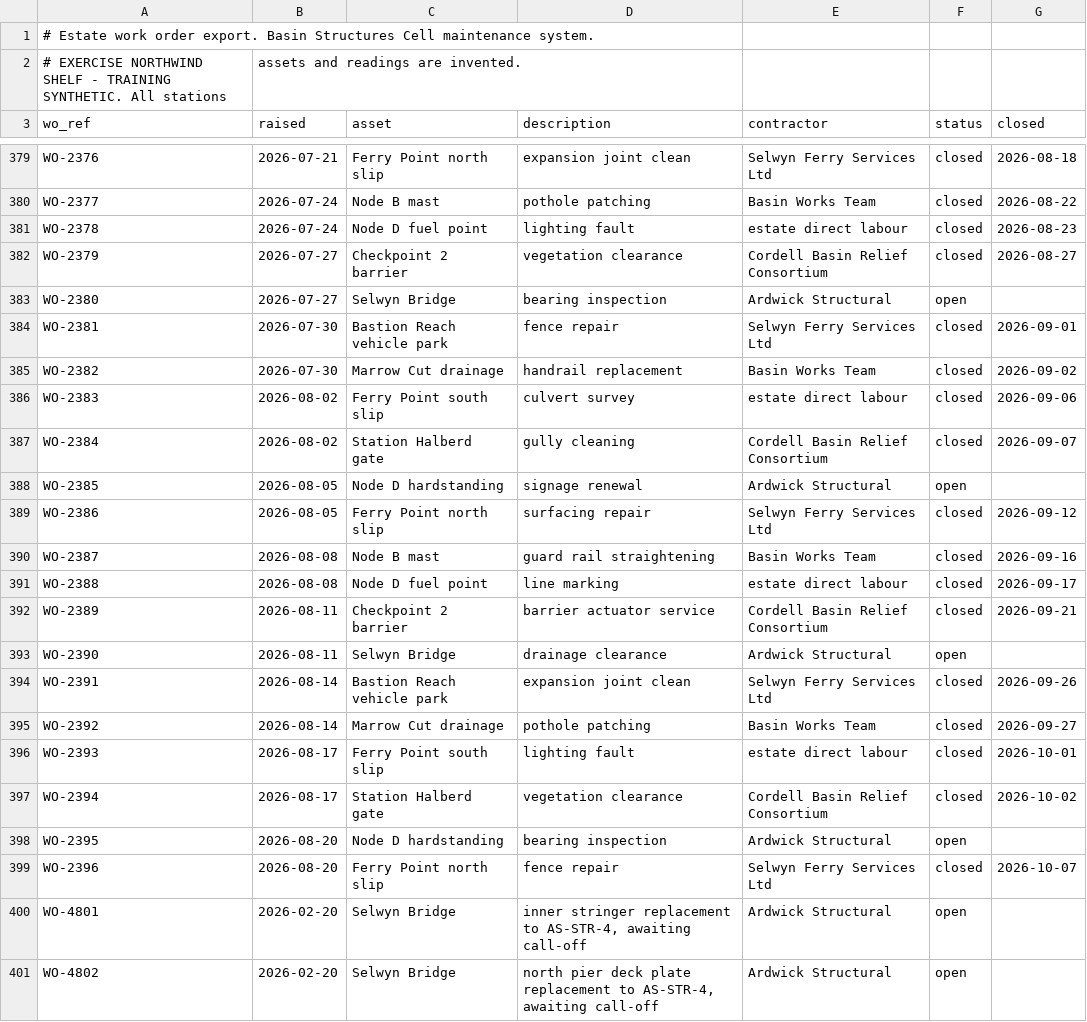
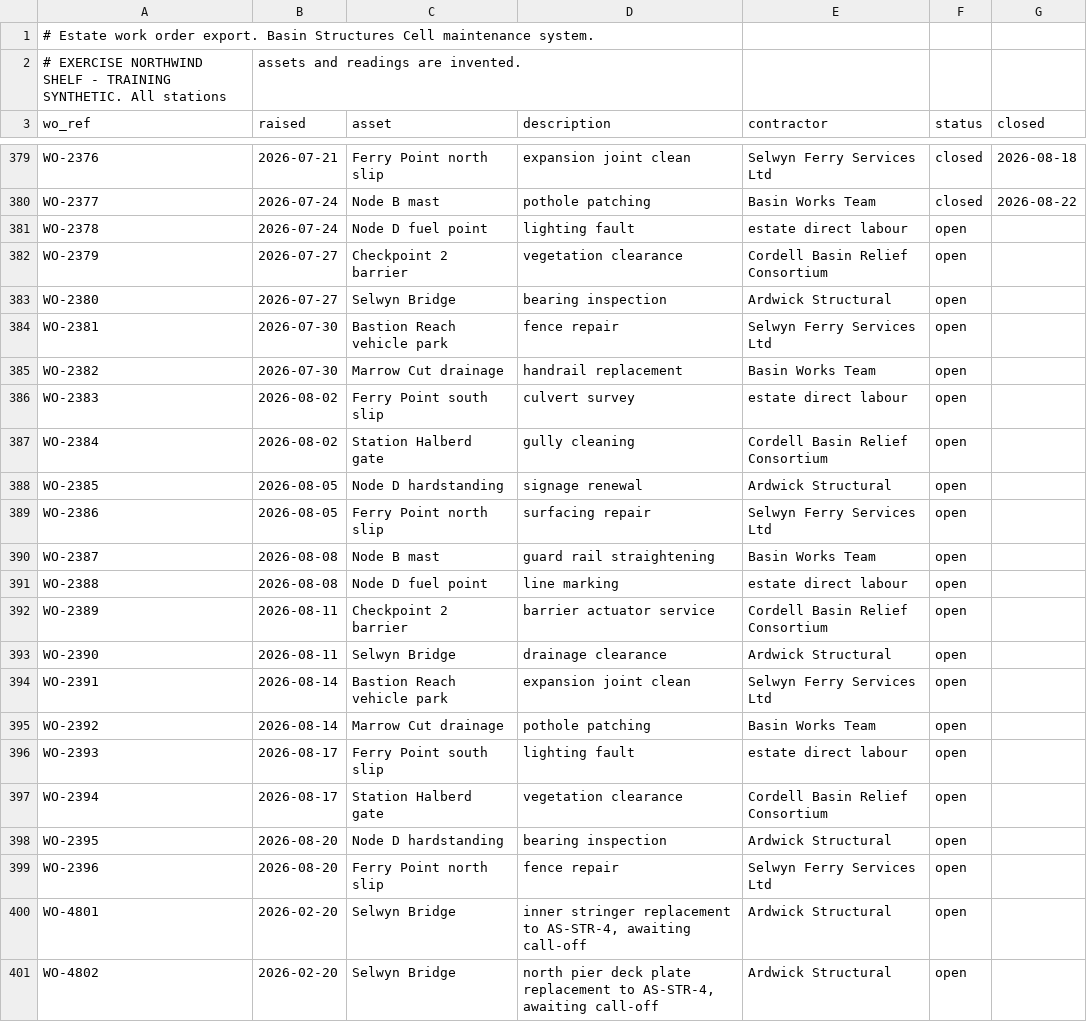
Before and after one commit to TheHolofex/AI_Harness_Bootcamp, a CSV file: mission_flesh/tuesday/need/corpus/maintenance/ESTATE_WORK_ORDERS_2025-2026.csv, drawn as a sheet; only a part is shown, gaps mark what is left out.

```diff
--- a/mission_flesh/tuesday/need/corpus/maintenance/ESTATE_WORK_ORDERS_2025-2026.csv
+++ b/mission_flesh/tuesday/need/corpus/maintenance/ESTATE_WORK_ORDERS_2025-2026.csv
@@ -380,21 +380,21 @@ WO-2376,2026-07-21,Ferry Point north slip,expansion joint clean,Selwyn Ferry Ser
 WO-2377,2026-07-24,Node B mast,pothole patching,Basin Works Team,closed,2026-08-22
-WO-2378,2026-07-24,Node D fuel point,lighting fault,estate direct labour,closed,2026-08-23
-WO-2379,2026-07-27,Checkpoint 2 barrier,vegetation clearance,Cordell Basin Relief Consortium,closed,2026-08-27
+WO-2378,2026-07-24,Node D fuel point,lighting fault,estate direct labour,open,
+WO-2379,2026-07-27,Checkpoint 2 barrier,vegetation clearance,Cordell Basin Relief Consortium,open,
 WO-2380,2026-07-27,Selwyn Bridge,bearing inspection,Ardwick Structural,open,
-WO-2381,2026-07-30,Bastion Reach vehicle park,fence repair,Selwyn Ferry Services Ltd,closed,2026-09-01
-WO-2382,2026-07-30,Marrow Cut drainage,handrail replacement,Basin Works Team,closed,2026-09-02
-WO-2383,2026-08-02,Ferry Point south slip,culvert survey,estate direct labour,closed,2026-09-06
-WO-2384,2026-08-02,Station Halberd gate,gully cleaning,Cordell Basin Relief Consortium,closed,2026-09-07
+WO-2381,2026-07-30,Bastion Reach vehicle park,fence repair,Selwyn Ferry Services Ltd,open,
+WO-2382,2026-07-30,Marrow Cut drainage,handrail replacement,Basin Works Team,open,
+WO-2383,2026-08-02,Ferry Point south slip,culvert survey,estate direct labour,open,
+WO-2384,2026-08-02,Station Halberd gate,gully cleaning,Cordell Basin Relief Consortium,open,
 WO-2385,2026-08-05,Node D hardstanding,signage renewal,Ardwick Structural,open,
-WO-2386,2026-08-05,Ferry Point north slip,surfacing repair,Selwyn Ferry Services Ltd,closed,2026-09-12
-WO-2387,2026-08-08,Node B mast,guard rail straightening,Basin Works Team,closed,2026-09-16
-WO-2388,2026-08-08,Node D fuel point,line marking,estate direct labour,closed,2026-09-17
-WO-2389,2026-08-11,Checkpoint 2 barrier,barrier actuator service,Cordell Basin Relief Consortium,closed,2026-09-21
+WO-2386,2026-08-05,Ferry Point north slip,surfacing repair,Selwyn Ferry Services Ltd,open,
+WO-2387,2026-08-08,Node B mast,guard rail straightening,Basin Works Team,open,
+WO-2388,2026-08-08,Node D fuel point,line marking,estate direct labour,open,
+WO-2389,2026-08-11,Checkpoint 2 barrier,barrier actuator service,Cordell Basin Relief Consortium,open,
 WO-2390,2026-08-11,Selwyn Bridge,drainage clearance,Ardwick Structural,open,
-WO-2391,2026-08-14,Bastion Reach vehicle park,expansion joint clean,Selwyn Ferry Services Ltd,closed,2026-09-26
-WO-2392,2026-08-14,Marrow Cut drainage,pothole patching,Basin Works Team,closed,2026-09-27
-WO-2393,2026-08-17,Ferry Point south slip,lighting fault,estate direct labour,closed,2026-10-01
-WO-2394,2026-08-17,Station Halberd gate,vegetation clearance,Cordell Basin Relief Consortium,closed,2026-10-02
+WO-2391,2026-08-14,Bastion Reach vehicle park,expansion joint clean,Selwyn Ferry Services Ltd,open,
+WO-2392,2026-08-14,Marrow Cut drainage,pothole patching,Basin Works Team,open,
+WO-2393,2026-08-17,Ferry Point south slip,lighting fault,estate direct labour,open,
+WO-2394,2026-08-17,Station Halberd gate,vegetation clearance,Cordell Basin Relief Consortium,open,
 WO-2395,2026-08-20,Node D hardstanding,bearing inspection,Ardwick Structural,open,
-WO-2396,2026-08-20,Ferry Point north slip,fence repair,Selwyn Ferry Services Ltd,closed,2026-10-07
+WO-2396,2026-08-20,Ferry Point north slip,fence repair,Selwyn Ferry Services Ltd,open,
 WO-4801,2026-02-20,Selwyn Bridge,"inner stringer replacement to AS-STR-4, awaiting call-off",Ardwick Structural,open,
```
Also changed, not shown: mission_flesh/tuesday/need/corpus/hydrology/BASIN_GAUGE_SERIES_2022-2026.csv, mission_flesh/tuesday/need/corpus/movement/CHECKPOINT2_RETURNS_2026.csv, 5 other files.
